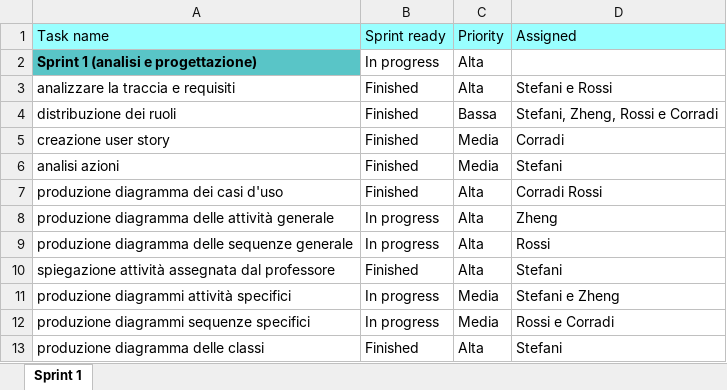
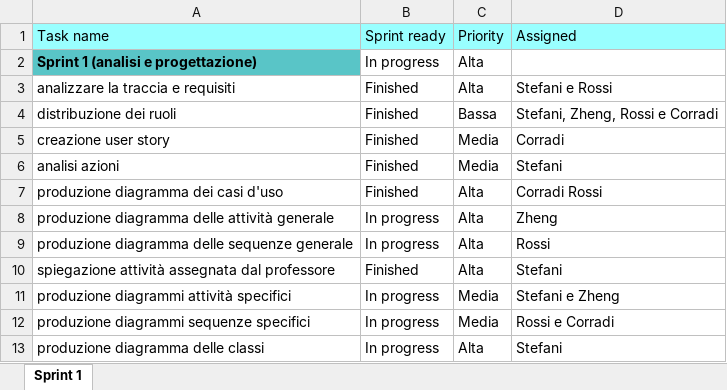
Before and after one commit to christianmemoli/Progetto4Cit_Gruppo2, an Excel workbook: BackLog1.xlsx, sheet Sprint 1, drawn as a sheet; values as stored, in another font and other column widths than the file's, no borders; the diff names each change by its address in the sheet, - before the commit and + after, or states it on an @@ line.

Commit message:
BackLog

```diff
--- a/BackLog1.xlsx (sheet Sprint 1)
+++ b/BackLog1.xlsx (sheet Sprint 1)
-B13 (Sprint ready): Finished
+B13 (Sprint ready): In progress
```
